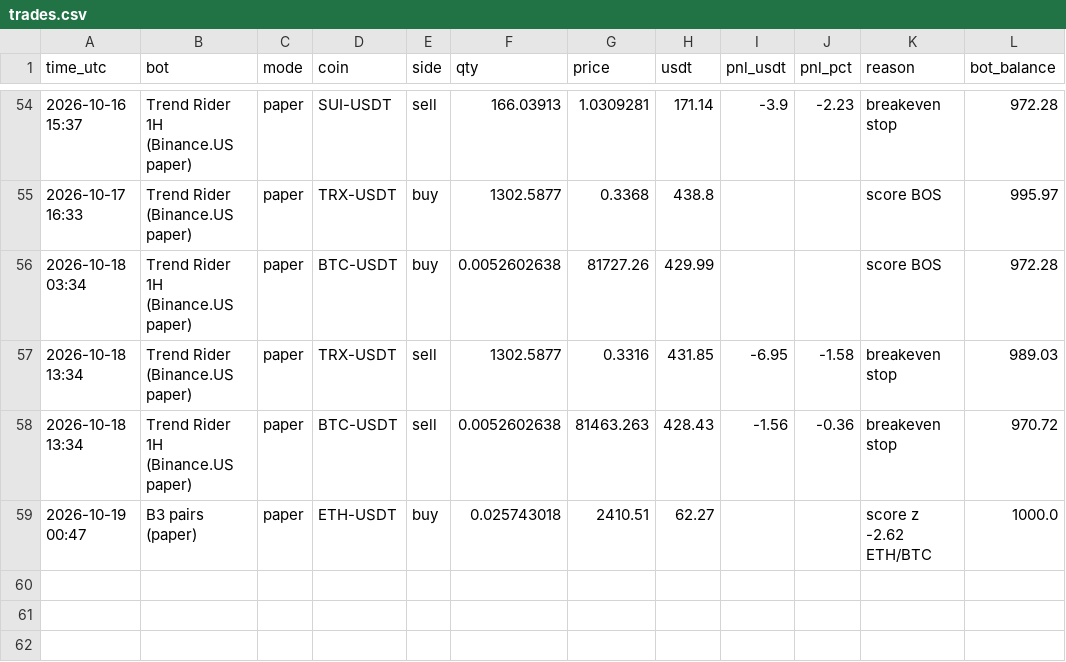
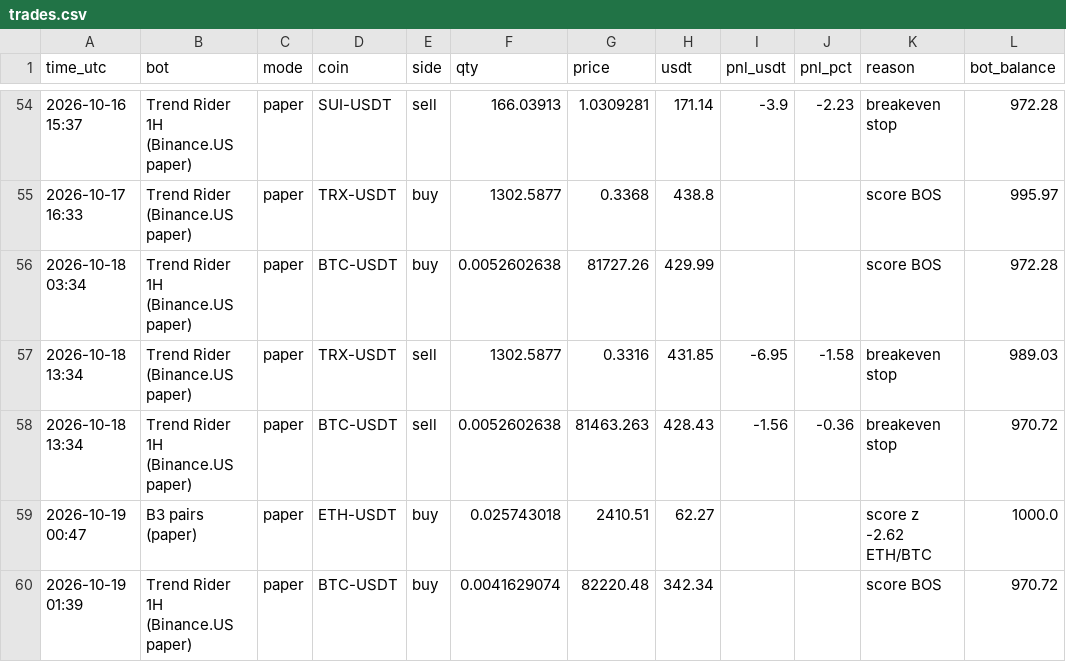
Before and after one commit to HarleyBear70/okx-trading-bot, a CSV file: trades.csv, drawn as a sheet; only a part is shown, gaps mark what is left out.

```diff
--- a/trades.csv
+++ b/trades.csv
@@ -59 +59,2 @@ time_utc,bot,mode,coin,side,qty,price,usdt,pnl_usdt,pnl_pct,reason,bot_balance
 2026-10-19 00:47,B3 pairs (paper),paper,ETH-USDT,buy,0.025743018,2410.51,62.27,,,score z -2.62 ETH/BTC,1000.0
+2026-10-19 01:39,Trend Rider 1H (Binance.US paper),paper,BTC-USDT,buy,0.0041629074,82220.48,342.34,,,score BOS,970.72
```
Also changed, not shown: 41 other files.
